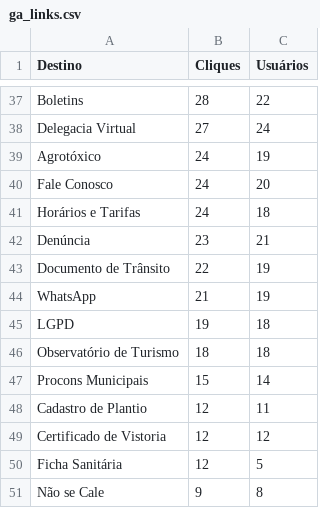
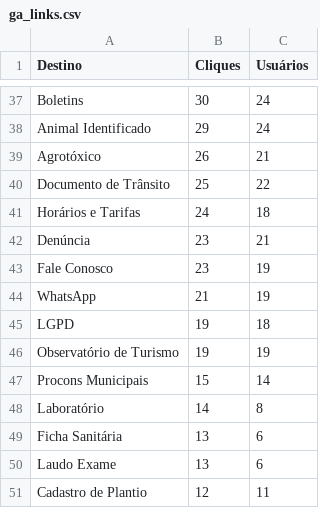
Before and after one commit to fabioramos-02/matomo, a CSV file: matomo-analytics-dashboard/exports/ga_links.csv, drawn as a sheet; only a part is shown, gaps mark what is left out; removed rows and columns are numbered as before the commit, all else as after; the diff covers the shown part only; the diff names each change by its address in the sheet, - before the commit and + after, or states it on an @@ line.

```diff
--- a/matomo-analytics-dashboard/exports/ga_links.csv
+++ b/matomo-analytics-dashboard/exports/ga_links.csv
-B37 (Cliques): 28
+B37 (Cliques): 30
-C37 (Usuários): 22
+C37 (Usuários): 24
-row 38: Delegacia Virtual | 27 | 24
+row 38: Animal Identificado | 29 | 24
-B39 (Cliques): 24
+B39 (Cliques): 26
-C39 (Usuários): 19
+C39 (Usuários): 21
-row 40: Fale Conosco | 24 | 20
+row 40: Documento de Trânsito | 25 | 22
-row 43: Documento de Trânsito | 22 | 19
+row 43: Fale Conosco | 23 | 19
-B46 (Cliques): 18
+B46 (Cliques): 19
-C46 (Usuários): 18
+C46 (Usuários): 19
+row 48: Laboratório | 14 | 8
+row 49: Ficha Sanitária | 13 | 6
+row 50: Laudo Exame | 13 | 6
-row 49: Certificado de Vistoria | 12 | 12
-row 50: Ficha Sanitária | 12 | 5
-row 51: Não se Cale | 9 | 8
```
Also changed, not shown: 8 added rows, 8 removed rows and 49 edited cells elsewhere in this file, matomo-analytics-dashboard/exports/ga_cities.csv, matomo-analytics-dashboard/exports/ga_funnel.csv, 4 other files.
